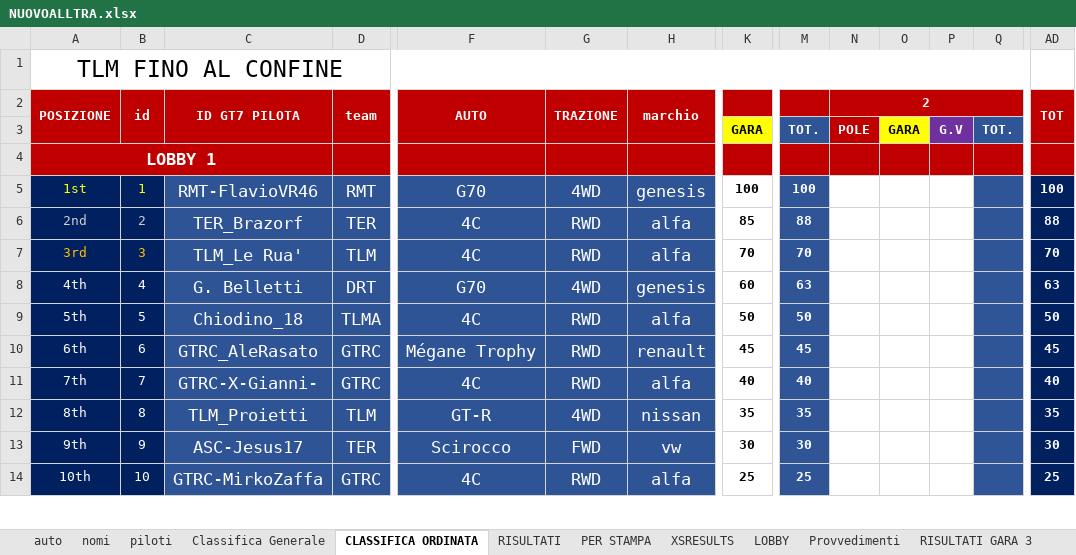
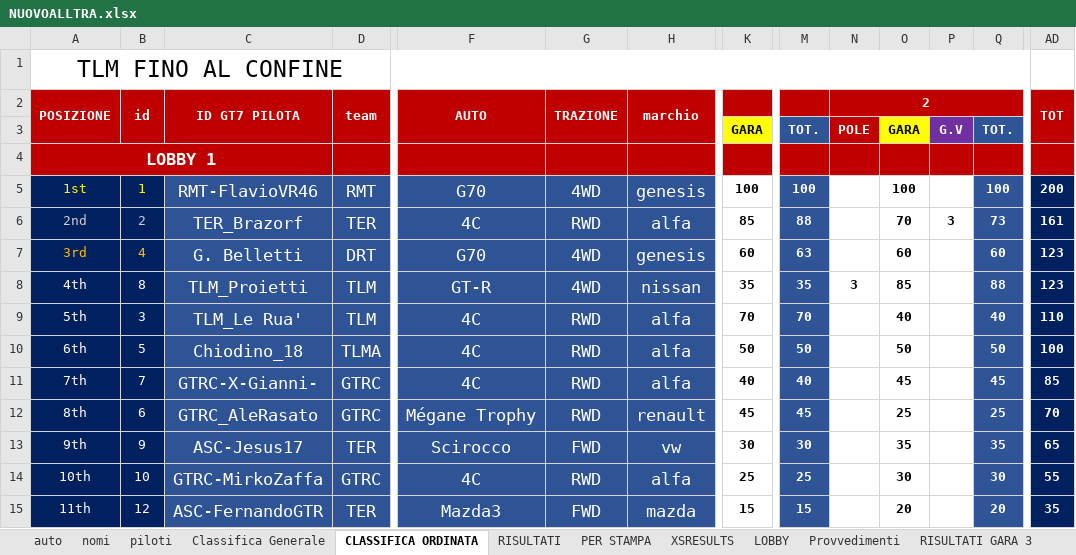
Before and after one commit to Parenji/AllTraction, an Excel workbook: backend/NUOVOALLTRA.xlsx, sheet CLASSIFICA ORDINATA, drawn as a sheet; only a part is shown, gaps mark what is left out; values as stored, in another font and other column widths than the file's, no borders; removed rows and columns are numbered as before the commit, all else as after; rows hold the shown columns only; the diff covers the shown part only; the diff names each change by its address in the sheet, - before the commit and + after, or states it on an @@ line.

```diff
--- a/backend/NUOVOALLTRA.xlsx (sheet CLASSIFICA ORDINATA)
+++ b/backend/NUOVOALLTRA.xlsx (sheet CLASSIFICA ORDINATA)
-O5: (empty)
+O5: 100
-Q5: (empty)
+Q5: 100
-AD5 (TOT): 100
+AD5 (TOT): 200
-O6: (empty)
+O6: 70
-P6: (empty)
+P6: 3
-Q6: (empty)
+Q6: 73
-AD6 (TOT): 88
+AD6 (TOT): 161
-row 7: 3rd | 3 | TLM_Le Rua' | TLM | 4C | RWD | alfa | 70 | 70 |  |  |  |  | 70
-A7 (POSIZIONE): 4th
+A7 (POSIZIONE): 3rd
-A7:B7 text colour: #FFFFFF
+A7:B7 text colour: #FFC000
-O7: (empty)
+O7: 60
-Q7: (empty)
+Q7: 60
-AD7 (TOT): 63
+AD7 (TOT): 123
+row 8: 4th | 8 | TLM_Proietti | TLM | GT-R | 4WD | nissan | 35 | 35 | 3 | 85 |  | 88 | 123
+row 9: 5th | 3 | TLM_Le Rua' | TLM | 4C | RWD | alfa | 70 | 70 |  | 40 |  | 40 | 110
-A10 (POSIZIONE): 5th
+A10 (POSIZIONE): 6th
-O10: (empty)
+O10: 50
-Q10: (empty)
+Q10: 50
-AD10 (TOT): 50
+AD10 (TOT): 100
-row 10: 6th | 6 | GTRC_AleRasato | GTRC | Mégane Trophy | RWD | renault | 45 | 45 |  |  |  |  | 45
-O11: (empty)
+O11: 45
-Q11: (empty)
+Q11: 45
-AD11 (TOT): 40
+AD11 (TOT): 85
-row 12: 8th | 8 | TLM_Proietti | TLM | GT-R | 4WD | nissan | 35 | 35 |  |  |  |  | 35
+row 12: 8th | 6 | GTRC_AleRasato | GTRC | Mégane Trophy | RWD | renault | 45 | 45 |  | 25 |  | 25 | 70
-O13: (empty)
+O13: 35
-Q13: (empty)
+Q13: 35
-AD13 (TOT): 30
+AD13 (TOT): 65
-O14: (empty)
+O14: 30
-Q14: (empty)
+Q14: 30
-AD14 (TOT): 25
+AD14 (TOT): 55
+row 15: 11th | 12 | ASC-FernandoGTR | TER | Mazda3 | FWD | mazda | 15 | 15 |  | 20 |  | 20 | 35
```
Also changed, not shown: 9 added rows, 10 removed rows, 85 edited cells and cell formats elsewhere in this sheet, sheet PER STAMPA, sheet Classifica Generale, sheet RISULTATI, sheet piloti, formulas that keep their value, backend/classifica/Classifiche.xlsx, backend/penalita/penalita.xlsx, 17 other files.
